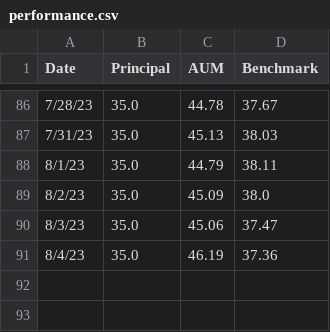
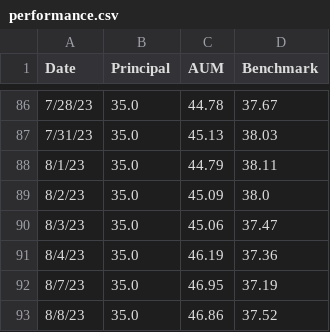
Before and after one commit to lifelonginvestorllc/lifelonginvestorllc.github.io, a CSV file: performance.csv, drawn as a sheet; only a part is shown, gaps mark what is left out.

Commit message:
updated 08082023 performance

```diff
--- a/performance.csv
+++ b/performance.csv
@@ -91 +91,3 @@ Date,Principal,AUM,Benchmark
 8/4/23,35.0,46.19,37.36
+8/7/23,35.0,46.95,37.19
+8/8/23,35.0,46.86,37.52
```
Also changed, not shown: 1 other file.
